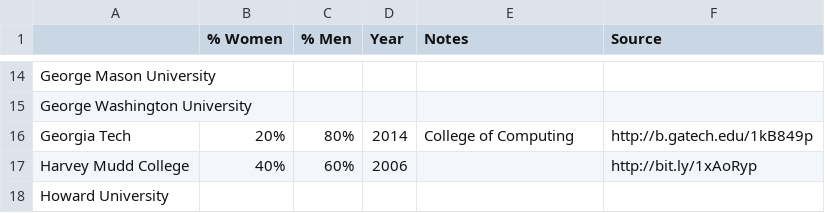
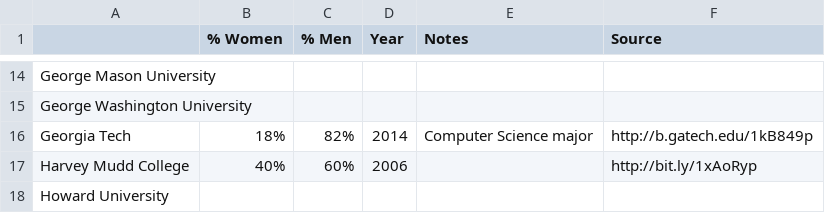
Before and after one commit to czchapma/college-diversity-data, a CSV file: gender.csv, drawn as a sheet; only a part is shown, gaps mark what is left out.

Commit message:
Fixed typo

```diff
--- a/gender.csv
+++ b/gender.csv
@@ -15,3 +15,3 @@ George Mason University,,,,,
 George Washington University,,,,,
-Georgia Tech,20%,80%,2014,College of Computing,http://b.gatech.edu/1kB849p
+Georgia Tech,18%,82%,2014,Computer Science major,http://b.gatech.edu/1kB849p
 Harvey Mudd College,40%,60%,2006,,http://bit.ly/1xAoRyp
```
